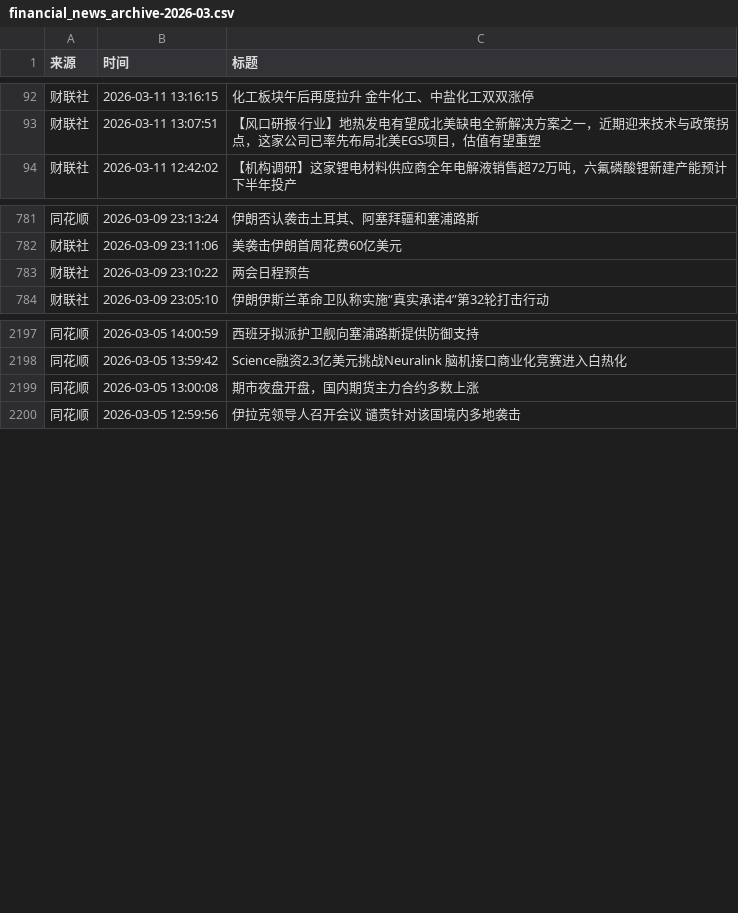
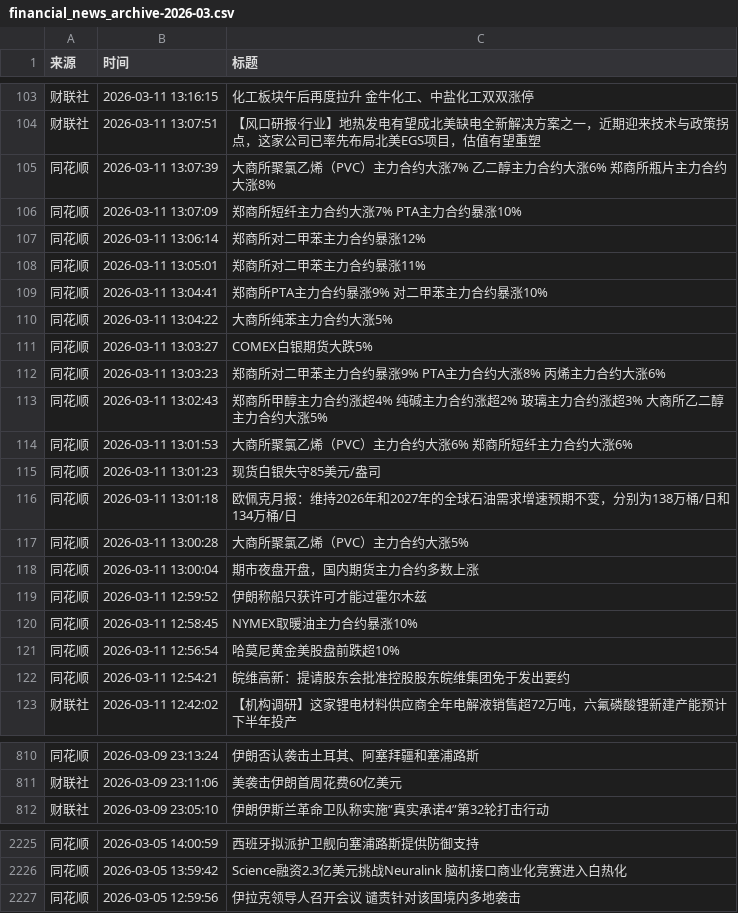
Before and after one commit to YutaoH/huiboyanbao, a CSV file: 财经新闻数据/financial_news_archive-2026-03.csv, drawn as a sheet; only a part is shown, gaps mark what is left out; the diff covers the shown part only.

```diff
--- a/财经新闻数据/financial_news_archive-2026-03.csv
+++ b/财经新闻数据/financial_news_archive-2026-03.csv
@@ -93,2 +104,20 @@
 财联社,2026-03-11 13:07:51,【风口研报·行业】地热发电有望成北美缺电全新解决方案之一，近期迎来技术与政策拐点，这家公司已率先布局北美EGS项目，估值有望重塑
+同花顺,2026-03-11 13:07:39,大商所聚氯乙烯（PVC）主力合约大涨7% 乙二醇主力合约大涨6% 郑商所瓶片主力合约大涨8%
+同花顺,2026-03-11 13:07:09,郑商所短纤主力合约大涨7% PTA主力合约暴涨10%
+同花顺,2026-03-11 13:06:14,郑商所对二甲苯主力合约暴涨12%
+同花顺,2026-03-11 13:05:01,郑商所对二甲苯主力合约暴涨11%
+同花顺,2026-03-11 13:04:41,郑商所PTA主力合约暴涨9% 对二甲苯主力合约暴涨10%
+同花顺,2026-03-11 13:04:22,大商所纯苯主力合约大涨5%
+同花顺,2026-03-11 13:03:27,COMEX白银期货大跌5%
+同花顺,2026-03-11 13:03:23,郑商所对二甲苯主力合约暴涨9% PTA主力合约大涨8% 丙烯主力合约大涨6%
+同花顺,2026-03-11 13:02:43,郑商所甲醇主力合约涨超4% 纯碱主力合约涨超2% 玻璃主力合约涨超3% 大商所乙二醇主力合约大涨5%
+同花顺,2026-03-11 13:01:53,大商所聚氯乙烯（PVC）主力合约大涨6% 郑商所短纤主力合约大涨6%
+同花顺,2026-03-11 13:01:23,现货白银失守85美元/盎司
+同花顺,2026-03-11 13:01:18,欧佩克月报：维持2026年和2027年的全球石油需求增速预期不变，分别为138万桶/日和134万桶/日
+同花顺,2026-03-11 13:00:28,大商所聚氯乙烯（PVC）主力合约大涨5%
+同花顺,2026-03-11 13:00:04,期市夜盘开盘，国内期货主力合约多数上涨
+同花顺,2026-03-11 12:59:52,伊朗称船只获许可才能过霍尔木兹
+同花顺,2026-03-11 12:58:45,NYMEX取暖油主力合约暴涨10%
+同花顺,2026-03-11 12:56:54,哈莫尼黄金美股盘前跌超10%
+同花顺,2026-03-11 12:54:21,皖维高新：提请股东会批准控股股东皖维集团免于发出要约
 财联社,2026-03-11 12:42:02,【机构调研】这家锂电材料供应商全年电解液销售超72万吨，六氟磷酸锂新建产能预计下半年投产
@@ -782,3 +811,2 @@
 财联社,2026-03-09 23:11:06,美袭击伊朗首周花费60亿美元
-财联社,2026-03-09 23:10:22,两会日程预告
 财联社,2026-03-09 23:05:10,伊朗伊斯兰革命卫队称实施“真实承诺4”第32轮打击行动
@@ -2198,3 +2226,2 @@
 同花顺,2026-03-05 13:59:42,Science融资2.3亿美元挑战Neuralink 脑机接口商业化竞赛进入白热化
-同花顺,2026-03-05 13:00:08,期市夜盘开盘，国内期货主力合约多数上涨
 同花顺,2026-03-05 12:59:56,伊拉克领导人召开会议 谴责针对该国境内多地袭击
```
Also changed, not shown: 11 added rows and 9 moved rows elsewhere in this file, 5 other files.
